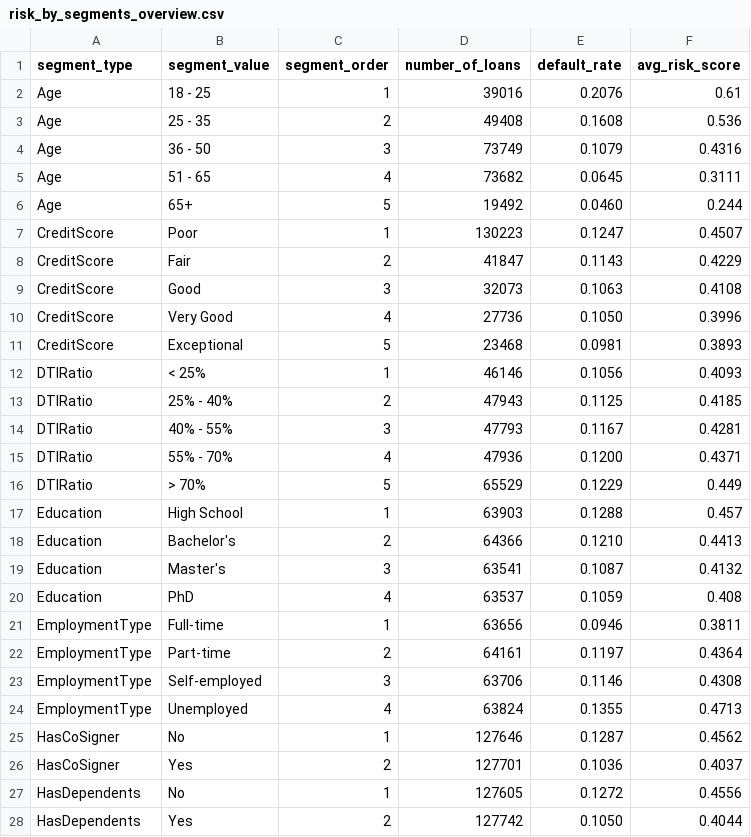
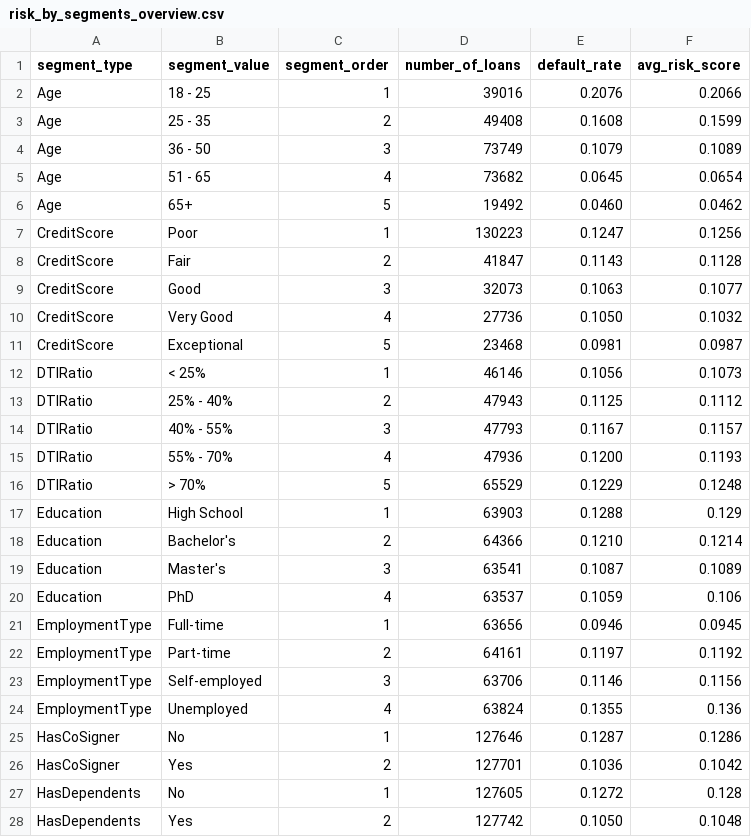
Before and after one commit to BrindzaB/Loan-default-risk-analysis, a CSV file: data_analytics/risk_by_segments_overview.csv, drawn as a sheet; only a part is shown; the diff covers the shown part only.

```diff
--- a/data_analytics/risk_by_segments_overview.csv
+++ b/data_analytics/risk_by_segments_overview.csv
@@ -1,28 +1,28 @@
 segment_type,segment_value,segment_order,number_of_loans,default_rate,avg_risk_score
-Age,"18 - 25",1,39016,0.2076,0.61
-Age,"25 - 35",2,49408,0.1608,0.536
-Age,"36 - 50",3,73749,0.1079,0.4316
-Age,"51 - 65",4,73682,0.0645,0.3111
-Age,65+,5,19492,0.0460,0.244
-CreditScore,Poor,1,130223,0.1247,0.4507
-CreditScore,Fair,2,41847,0.1143,0.4229
-CreditScore,Good,3,32073,0.1063,0.4108
-CreditScore,"Very Good",4,27736,0.1050,0.3996
-CreditScore,Exceptional,5,23468,0.0981,0.3893
-DTIRatio,"< 25%",1,46146,0.1056,0.4093
-DTIRatio,"25% - 40%",2,47943,0.1125,0.4185
-DTIRatio,"40% - 55%",3,47793,0.1167,0.4281
-DTIRatio,"55% - 70%",4,47936,0.1200,0.4371
-DTIRatio,"> 70%",5,65529,0.1229,0.449
-Education,"High School",1,63903,0.1288,0.457
-Education,Bachelor's,2,64366,0.1210,0.4413
-Education,Master's,3,63541,0.1087,0.4132
-Education,PhD,4,63537,0.1059,0.408
-EmploymentType,Full-time,1,63656,0.0946,0.3811
-EmploymentType,Part-time,2,64161,0.1197,0.4364
-EmploymentType,Self-employed,3,63706,0.1146,0.4308
-EmploymentType,Unemployed,4,63824,0.1355,0.4713
-HasCoSigner,No,1,127646,0.1287,0.4562
-HasCoSigner,Yes,2,127701,0.1036,0.4037
-HasDependents,No,1,127605,0.1272,0.4556
-HasDependents,Yes,2,127742,0.1050,0.4044
+Age,"18 - 25",1,39016,0.2076,0.2066
+Age,"25 - 35",2,49408,0.1608,0.1599
+Age,"36 - 50",3,73749,0.1079,0.1089
+Age,"51 - 65",4,73682,0.0645,0.0654
+Age,65+,5,19492,0.0460,0.0462
+CreditScore,Poor,1,130223,0.1247,0.1256
+CreditScore,Fair,2,41847,0.1143,0.1128
+CreditScore,Good,3,32073,0.1063,0.1077
+CreditScore,"Very Good",4,27736,0.1050,0.1032
+CreditScore,Exceptional,5,23468,0.0981,0.0987
+DTIRatio,"< 25%",1,46146,0.1056,0.1073
+DTIRatio,"25% - 40%",2,47943,0.1125,0.1112
+DTIRatio,"40% - 55%",3,47793,0.1167,0.1157
+DTIRatio,"55% - 70%",4,47936,0.1200,0.1193
+DTIRatio,"> 70%",5,65529,0.1229,0.1248
+Education,"High School",1,63903,0.1288,0.129
+Education,Bachelor's,2,64366,0.1210,0.1214
+Education,Master's,3,63541,0.1087,0.1089
+Education,PhD,4,63537,0.1059,0.106
+EmploymentType,Full-time,1,63656,0.0946,0.0945
+EmploymentType,Part-time,2,64161,0.1197,0.1192
+EmploymentType,Self-employed,3,63706,0.1146,0.1156
+EmploymentType,Unemployed,4,63824,0.1355,0.136
+HasCoSigner,No,1,127646,0.1287,0.1286
+HasCoSigner,Yes,2,127701,0.1036,0.1042
+HasDependents,No,1,127605,0.1272,0.128
+HasDependents,Yes,2,127742,0.1050,0.1048
```
Also changed, not shown: 30 edited cells elsewhere in this file, data_analytics/cutoff_simulation.csv, data_analytics/risk_decile_overview_new.csv, 5 other files.
